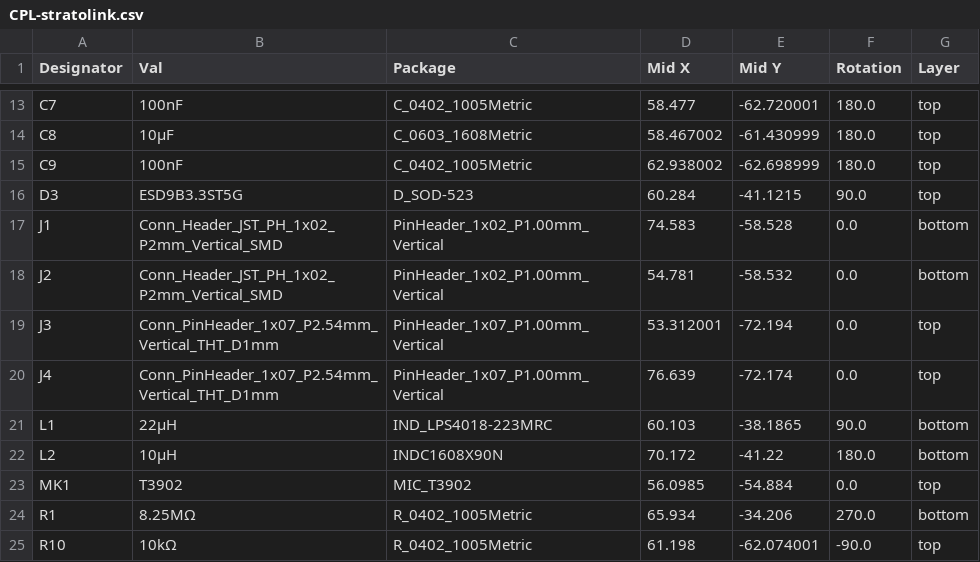
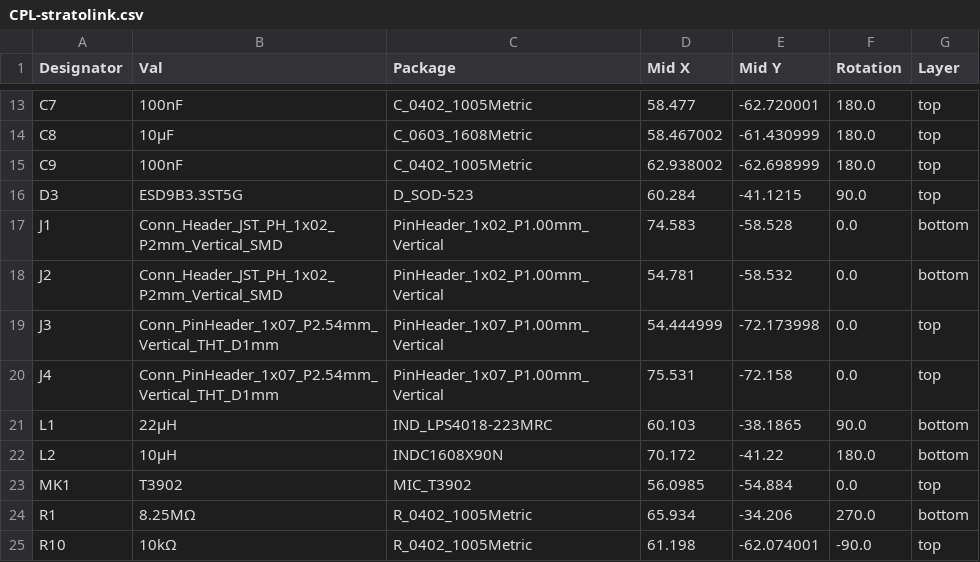
Before and after one commit to ShepherdKruse/Stratolink, a CSV file: hardware/gerbers/production_files/CPL-stratolink.csv, drawn as a sheet; only a part is shown, gaps mark what is left out.

Commit message:
mounting holes for solar ++ final gerber v1

```diff
--- a/hardware/gerbers/production_files/CPL-stratolink.csv
+++ b/hardware/gerbers/production_files/CPL-stratolink.csv
@@ -18,4 +18,4 @@ J1,Conn_Header_JST_PH_1x02_P2mm_Vertical_SMD,PinHeader_1x02_P1.00mm_Vertical,74.
 J2,Conn_Header_JST_PH_1x02_P2mm_Vertical_SMD,PinHeader_1x02_P1.00mm_Vertical,54.781,-58.532,0.0,bottom
-J3,Conn_PinHeader_1x07_P2.54mm_Vertical_THT_D1mm,PinHeader_1x07_P1.00mm_Vertical,53.312001,-72.194,0.0,top
-J4,Conn_PinHeader_1x07_P2.54mm_Vertical_THT_D1mm,PinHeader_1x07_P1.00mm_Vertical,76.639,-72.174,0.0,top
+J3,Conn_PinHeader_1x07_P2.54mm_Vertical_THT_D1mm,PinHeader_1x07_P1.00mm_Vertical,54.444999,-72.173998,0.0,top
+J4,Conn_PinHeader_1x07_P2.54mm_Vertical_THT_D1mm,PinHeader_1x07_P1.00mm_Vertical,75.531,-72.158,0.0,top
 L1,22µH,IND_LPS4018-223MRC,60.103,-38.1865,90.0,bottom
```
Also changed, not shown: 8 other files.
